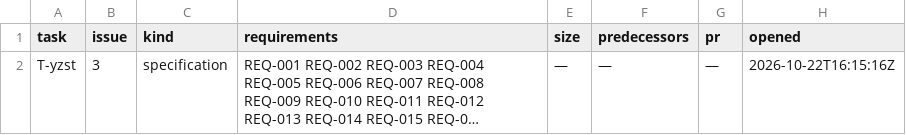
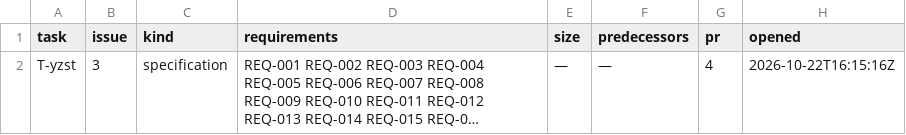
Before and after one commit to pharzam/layup-uat-m2e2, a TSV file: tasks.tsv, drawn as a sheet; long unchanged cells end in …; the diff names each change by its address in the sheet, - before the commit and + after, or states it on an @@ line.

```diff
--- a/tasks.tsv
+++ b/tasks.tsv
-G2 (pr): —
+G2 (pr): 4
```
